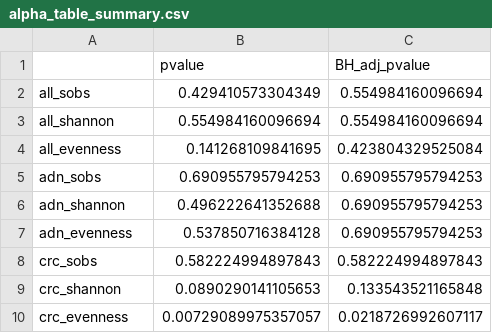
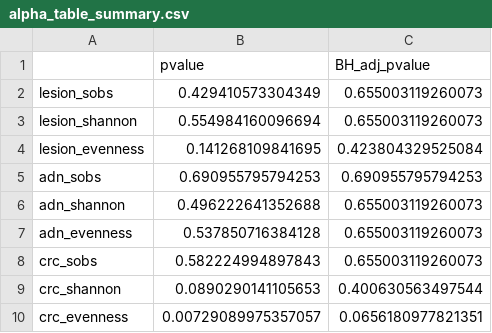
Before and after one commit to SchlossLab/Sze_FollowUps_Microbiome_2017, a CSV file: results/tables/alpha_table_summary.csv, drawn as a sheet.

```diff
--- a/results/tables/alpha_table_summary.csv
+++ b/results/tables/alpha_table_summary.csv
@@ -1,10 +1,10 @@
 "","pvalue","BH_adj_pvalue"
-"all_sobs",0.429410573304349,0.554984160096694
-"all_shannon",0.554984160096694,0.554984160096694
-"all_evenness",0.141268109841695,0.423804329525084
+"lesion_sobs",0.429410573304349,0.655003119260073
+"lesion_shannon",0.554984160096694,0.655003119260073
+"lesion_evenness",0.141268109841695,0.423804329525084
 "adn_sobs",0.690955795794253,0.690955795794253
-"adn_shannon",0.496222641352688,0.690955795794253
-"adn_evenness",0.537850716384128,0.690955795794253
-"crc_sobs",0.582224994897843,0.582224994897843
-"crc_shannon",0.0890290141105653,0.133543521165848
-"crc_evenness",0.00729089975357057,0.0218726992607117
+"adn_shannon",0.496222641352688,0.655003119260073
+"adn_evenness",0.537850716384128,0.655003119260073
+"crc_sobs",0.582224994897843,0.655003119260073
+"crc_shannon",0.0890290141105653,0.400630563497544
+"crc_evenness",0.00729089975357057,0.0656180977821351
```
Also changed, not shown: results/tables/adn_crc_maybe_pvalue_summary.csv.
